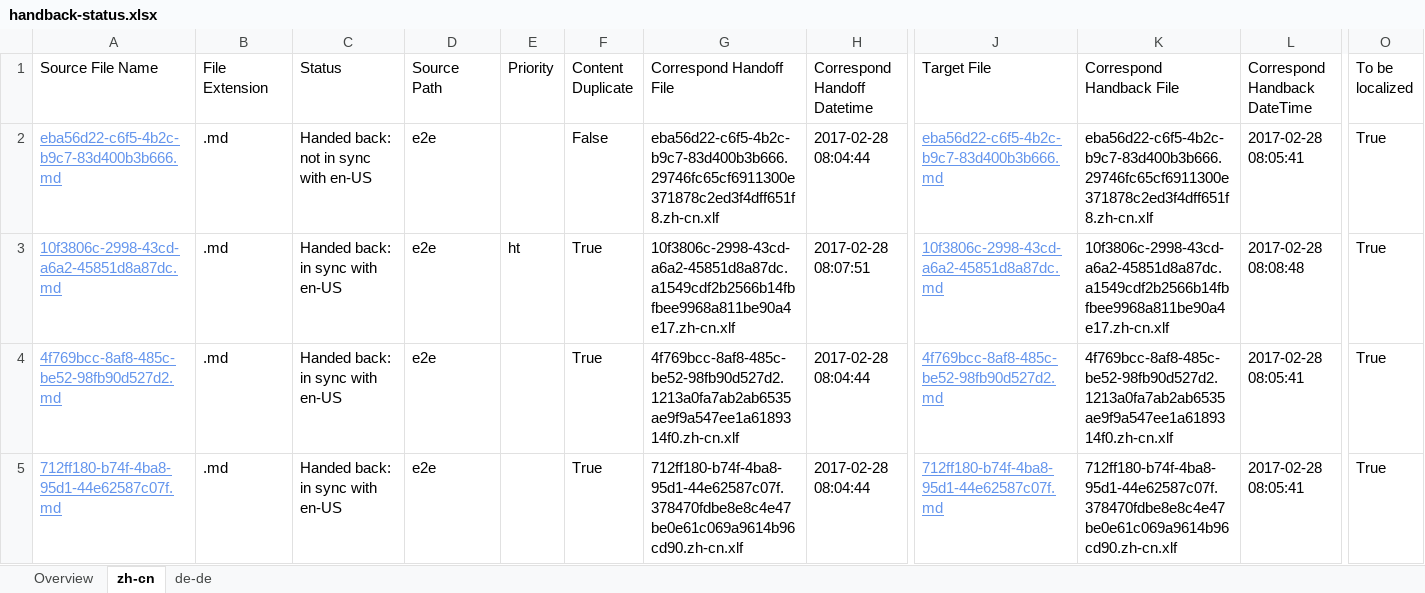
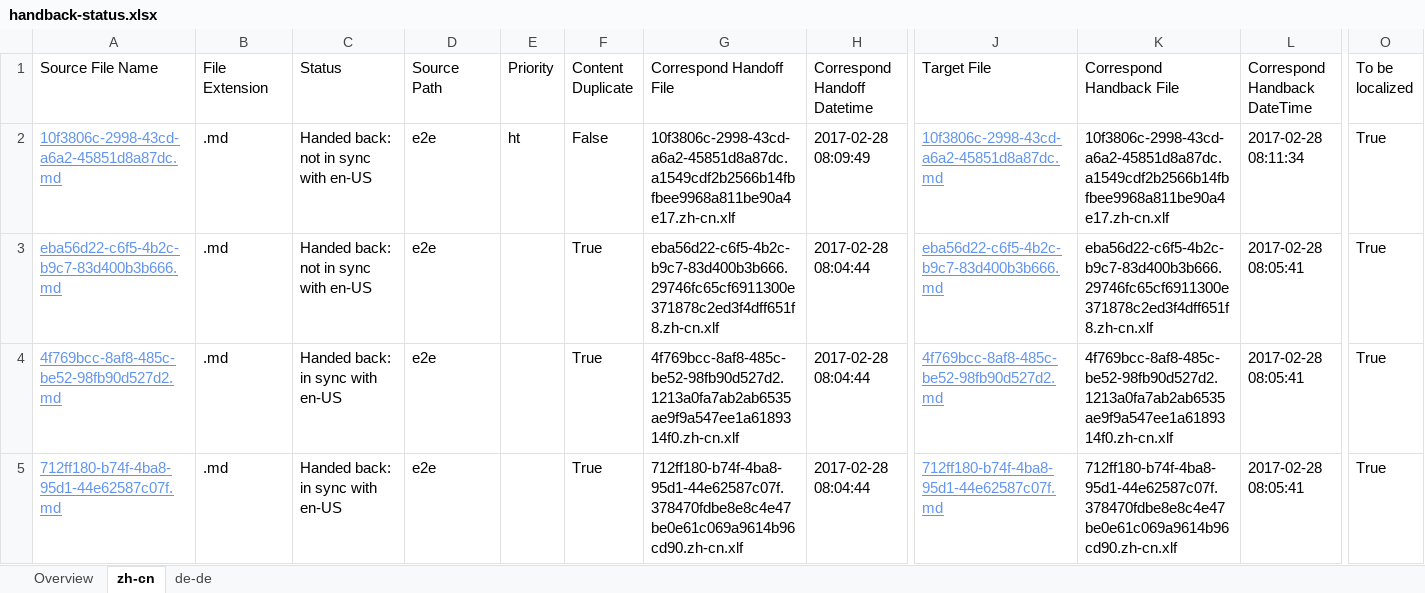
Before and after one commit to OpenLocalizationTestOrg/ol-test4-handback, an Excel workbook: ol-handback/OpenLocalizationTestOrg/ol-test4/xinjiang/handback-status.xlsx, sheet zh-cn, drawn as a sheet; only a part is shown, gaps mark what is left out; values as stored, in another font and other column widths than the file's, no borders; table styles not drawn; removed rows and columns are numbered as before the commit, all else as after; rows hold the shown columns only; the diff names each change by its address in the sheet, - before the commit and + after, or states it on an @@ line.

```diff
--- a/ol-handback/OpenLocalizationTestOrg/ol-test4/xinjiang/handback-status.xlsx (sheet zh-cn)
+++ b/ol-handback/OpenLocalizationTestOrg/ol-test4/xinjiang/handback-status.xlsx (sheet zh-cn)
+row 2: 10f3806c-2998-43cd-a6a2-45851d8a87dc.md | .md | Handed back: not in sync with en-US | e2e | ht | False | 10f3806c-2998-43cd-a6a2-45851d8a87dc.a1549cdf2b2566b14fbfbee9968a811be90a4e17.zh-cn.xlf | 2017-02-28 08:09:49 | 10f3806c-2998-43cd-a6a2-45851d8a87dc.md | 10f3806c-2998-43cd-a6a2-45851d8a87dc.a1549cdf2b2566b14fbfbee9968a811be90a4e17.zh-cn.xlf | 2017-02-28 08:11:34 | True
-F3 (Content Duplicate): False
+F3 (Content Duplicate): True
-row 3: 10f3806c-2998-43cd-a6a2-45851d8a87dc.md | .md | Handed back: in sync with en-US | e2e | ht | True | 10f3806c-2998-43cd-a6a2-45851d8a87dc.a1549cdf2b2566b14fbfbee9968a811be90a4e17.zh-cn.xlf | 2017-02-28 08:07:51 | 10f3806c-2998-43cd-a6a2-45851d8a87dc.md | 10f3806c-2998-43cd-a6a2-45851d8a87dc.a1549cdf2b2566b14fbfbee9968a811be90a4e17.zh-cn.xlf | 2017-02-28 08:08:48 | True
```
Also changed, not shown: sheet de-de, sheet Overview, ol-handback/OpenLocalizationTestOrg/ol-test4/xinjiang/localization-status.xlsx.
